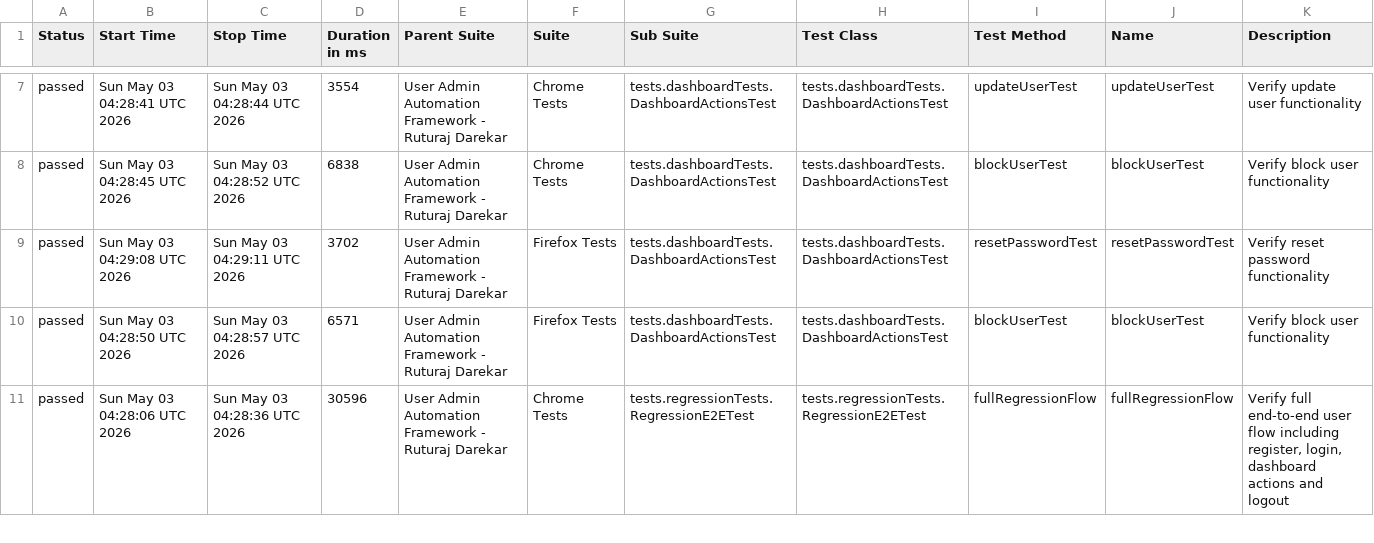
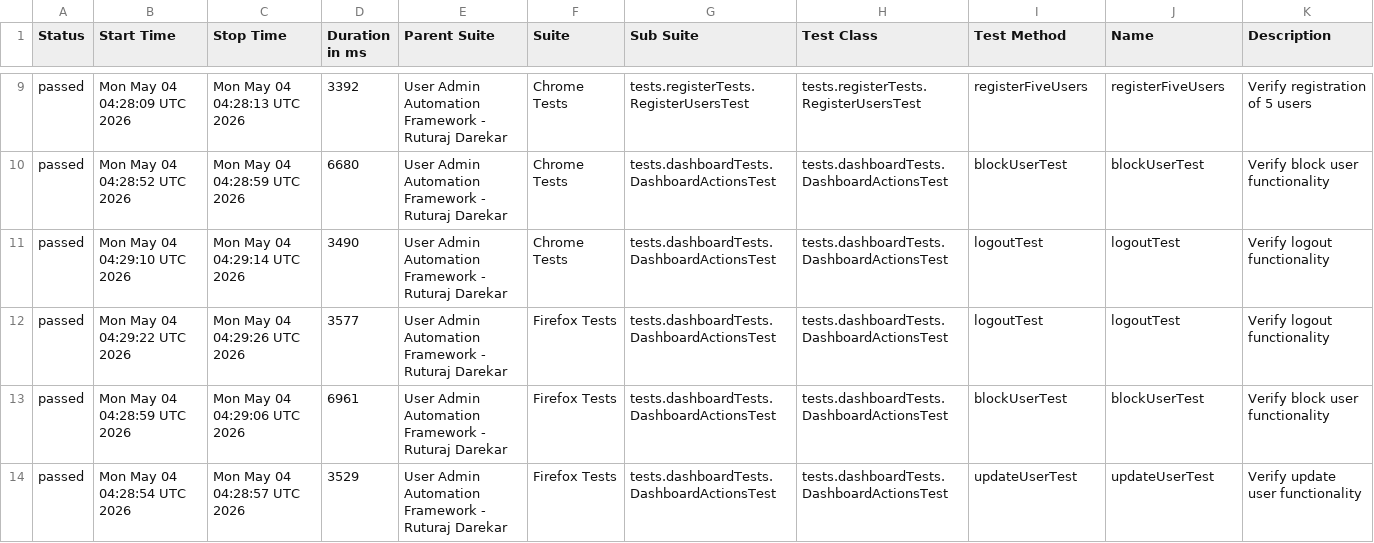
Before and after one commit to Ruturaj0861/user-admin-automation, a CSV file: data/suites.csv, drawn as a sheet; only a part is shown, gaps mark what is left out; the diff covers the shown part only.

```diff
--- a/data/suites.csv
+++ b/data/suites.csv
@@ -7,5 +9,6 @@
-"passed","Sun May 03 04:28:41 UTC 2026","Sun May 03 04:28:44 UTC 2026","3554","User Admin Automation Framework - Ruturaj Darekar","Chrome Tests","tests.dashboardTests.DashboardActionsTest","tests.dashboardTests.DashboardActionsTest","updateUserTest","updateUserTest","Verify update user functionality"
-"passed","Sun May 03 04:28:45 UTC 2026","Sun May 03 04:28:52 UTC 2026","6838","User Admin Automation Framework - Ruturaj Darekar","Chrome Tests","tests.dashboardTests.DashboardActionsTest","tests.dashboardTests.DashboardActionsTest","blockUserTest","blockUserTest","Verify block user functionality"
-"passed","Sun May 03 04:29:08 UTC 2026","Sun May 03 04:29:11 UTC 2026","3702","User Admin Automation Framework - Ruturaj Darekar","Firefox Tests","tests.dashboardTests.DashboardActionsTest","tests.dashboardTests.DashboardActionsTest","resetPasswordTest","resetPasswordTest","Verify reset password functionality"
-"passed","Sun May 03 04:28:50 UTC 2026","Sun May 03 04:28:57 UTC 2026","6571","User Admin Automation Framework - Ruturaj Darekar","Firefox Tests","tests.dashboardTests.DashboardActionsTest","tests.dashboardTests.DashboardActionsTest","blockUserTest","blockUserTest","Verify block user functionality"
-"passed","Sun May 03 04:28:06 UTC 2026","Sun May 03 04:28:36 UTC 2026","30596","User Admin Automation Framework - Ruturaj Darekar","Chrome Tests","tests.regressionTests.RegressionE2ETest","tests.regressionTests.RegressionE2ETest","fullRegressionFlow","fullRegressionFlow","Verify full end-to-end user flow including register, login, dashboard actions and logout"
+"passed","Mon May 04 04:28:09 UTC 2026","Mon May 04 04:28:13 UTC 2026","3392","User Admin Automation Framework - Ruturaj Darekar","Chrome Tests","tests.registerTests.RegisterUsersTest","tests.registerTests.RegisterUsersTest","registerFiveUsers","registerFiveUsers","Verify registration of 5 users"
+"passed","Mon May 04 04:28:52 UTC 2026","Mon May 04 04:28:59 UTC 2026","6680","User Admin Automation Framework - Ruturaj Darekar","Chrome Tests","tests.dashboardTests.DashboardActionsTest","tests.dashboardTests.DashboardActionsTest","blockUserTest","blockUserTest","Verify block user functionality"
+"passed","Mon May 04 04:29:10 UTC 2026","Mon May 04 04:29:14 UTC 2026","3490","User Admin Automation Framework - Ruturaj Darekar","Chrome Tests","tests.dashboardTests.DashboardActionsTest","tests.dashboardTests.DashboardActionsTest","logoutTest","logoutTest","Verify logout functionality"
+"passed","Mon May 04 04:29:22 UTC 2026","Mon May 04 04:29:26 UTC 2026","3577","User Admin Automation Framework - Ruturaj Darekar","Firefox Tests","tests.dashboardTests.DashboardActionsTest","tests.dashboardTests.DashboardActionsTest","logoutTest","logoutTest","Verify logout functionality"
+"passed","Mon May 04 04:28:59 UTC 2026","Mon May 04 04:29:06 UTC 2026","6961","User Admin Automation Framework - Ruturaj Darekar","Firefox Tests","tests.dashboardTests.DashboardActionsTest","tests.dashboardTests.DashboardActionsTest","blockUserTest","blockUserTest","Verify block user functionality"
+"passed","Mon May 04 04:28:54 UTC 2026","Mon May 04 04:28:57 UTC 2026","3529","User Admin Automation Framework - Ruturaj Darekar","Firefox Tests","tests.dashboardTests.DashboardActionsTest","tests.dashboardTests.DashboardActionsTest","updateUserTest","updateUserTest","Verify update user functionality"
```
Also changed, not shown: 2 added rows, 3 removed rows and 67 edited cells elsewhere in this file, data/behaviors.csv, 54 other files.
